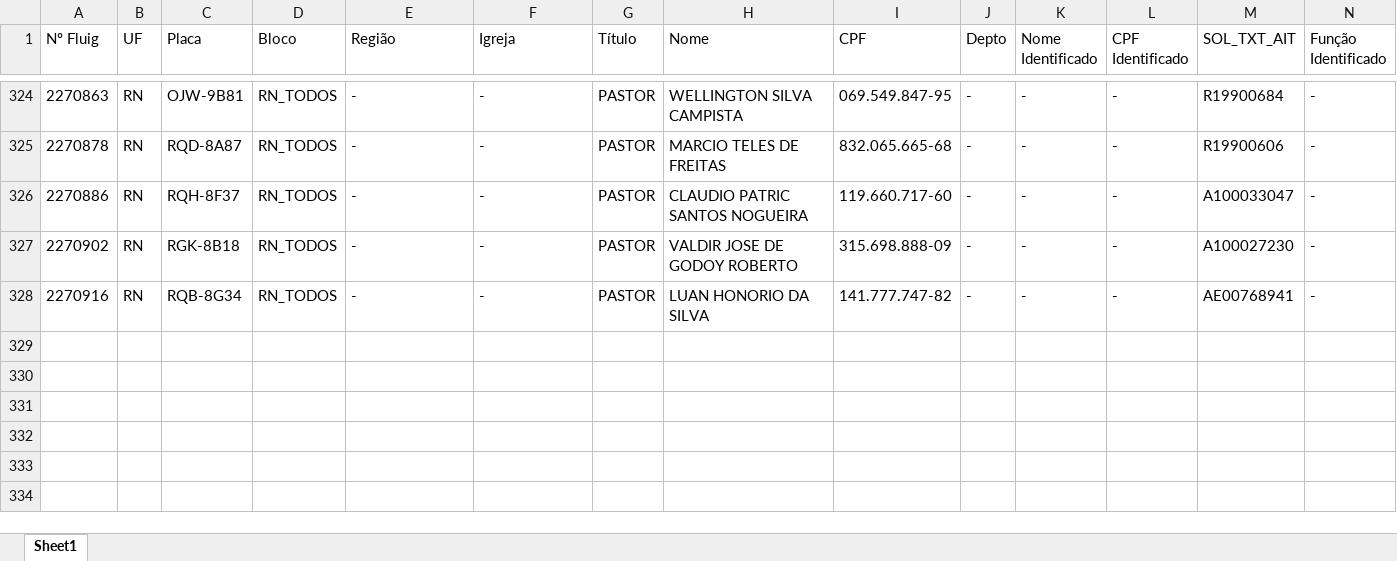
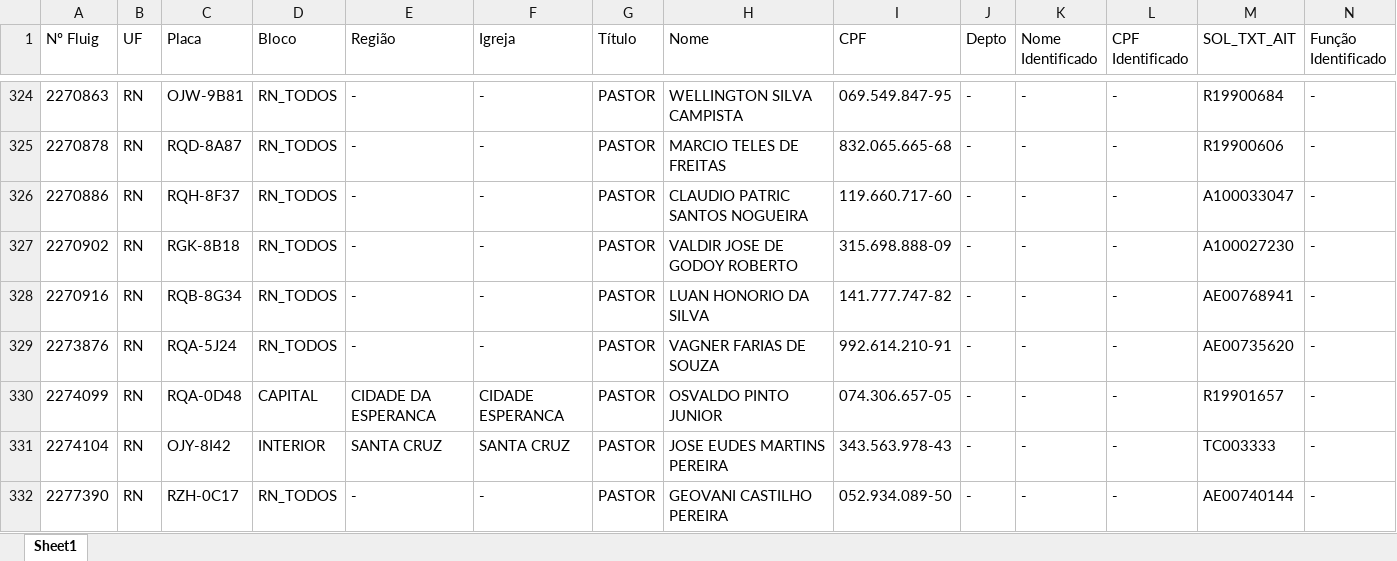
Before and after one commit to Claudio-NG/GEST-O-DE-FROTAS, an Excel workbook: Notificações de Multas - Condutor Identificado.xlsx, sheet Sheet1, drawn as a sheet; only a part is shown, gaps mark what is left out; values as stored, in another font and other column widths than the file's, no borders; table styles not drawn; rows hold the shown columns only; the diff names each change by its address in the sheet, - before the commit and + after, or states it on an @@ line.

```diff
--- a/Notificações de Multas - Condutor Identificado.xlsx (sheet Sheet1)
+++ b/Notificações de Multas - Condutor Identificado.xlsx (sheet Sheet1)
+row 329: 2273876 | RN | RQA-5J24 | RN_TODOS | - | - | PASTOR | VAGNER FARIAS DE SOUZA | 992.614.210-91 | - | - | - | AE00735620 | -
+row 330: 2274099 | RN | RQA-0D48 | CAPITAL | CIDADE DA ESPERANCA | CIDADE ESPERANCA | PASTOR | OSVALDO PINTO JUNIOR | 074.306.657-05 | - | - | - | R19901657 | -
+row 331: 2274104 | RN | OJY-8I42 | INTERIOR | SANTA CRUZ | SANTA CRUZ | PASTOR | JOSE EUDES MARTINS PEREIRA | 343.563.978-43 | - | - | - | TC003333 | -
+row 332: 2277390 | RN | RZH-0C17 | RN_TODOS | - | - | PASTOR | GEOVANI CASTILHO PEREIRA | 052.934.089-50 | - | - | - | AE00740144 | -
```
Also changed, not shown: Notificações de Multas - Detalhamento.xlsx, Notificações de Multas - Fase Pastores.xlsx, 7 other files.
